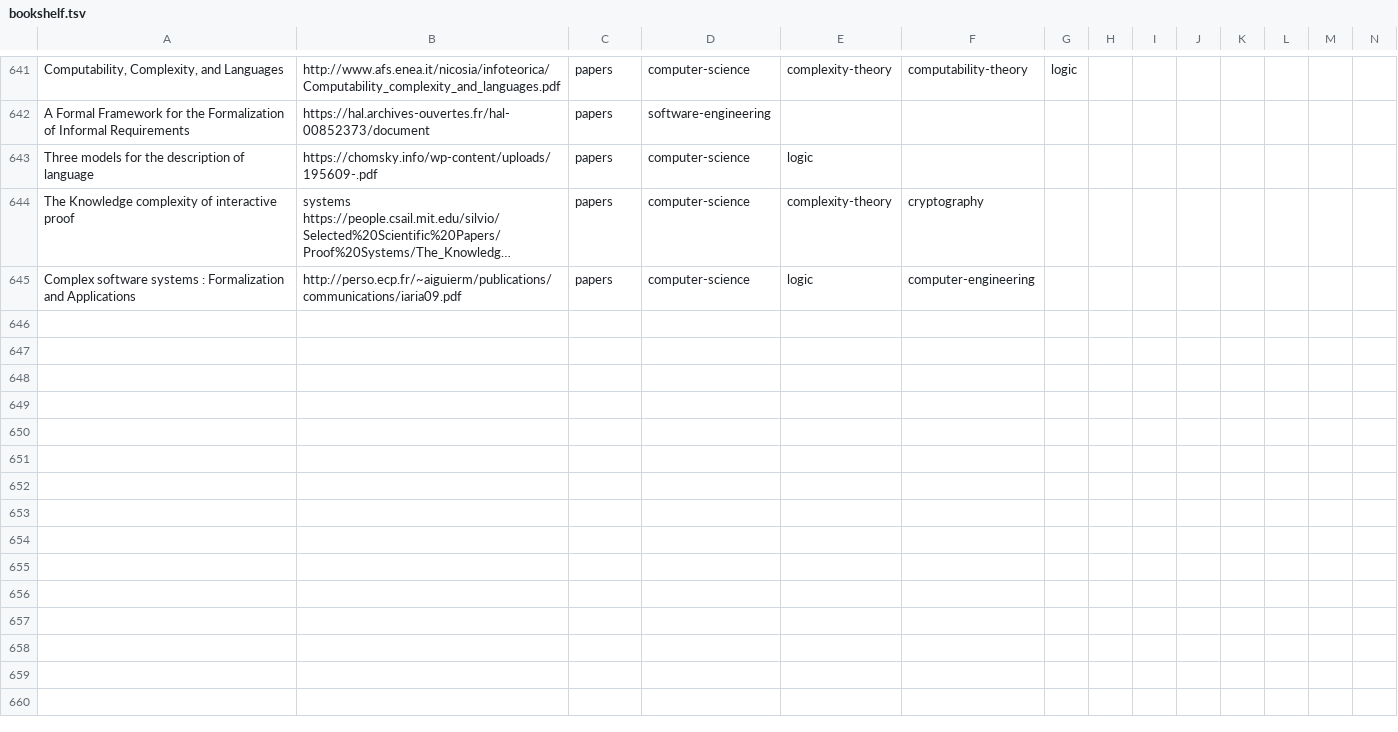
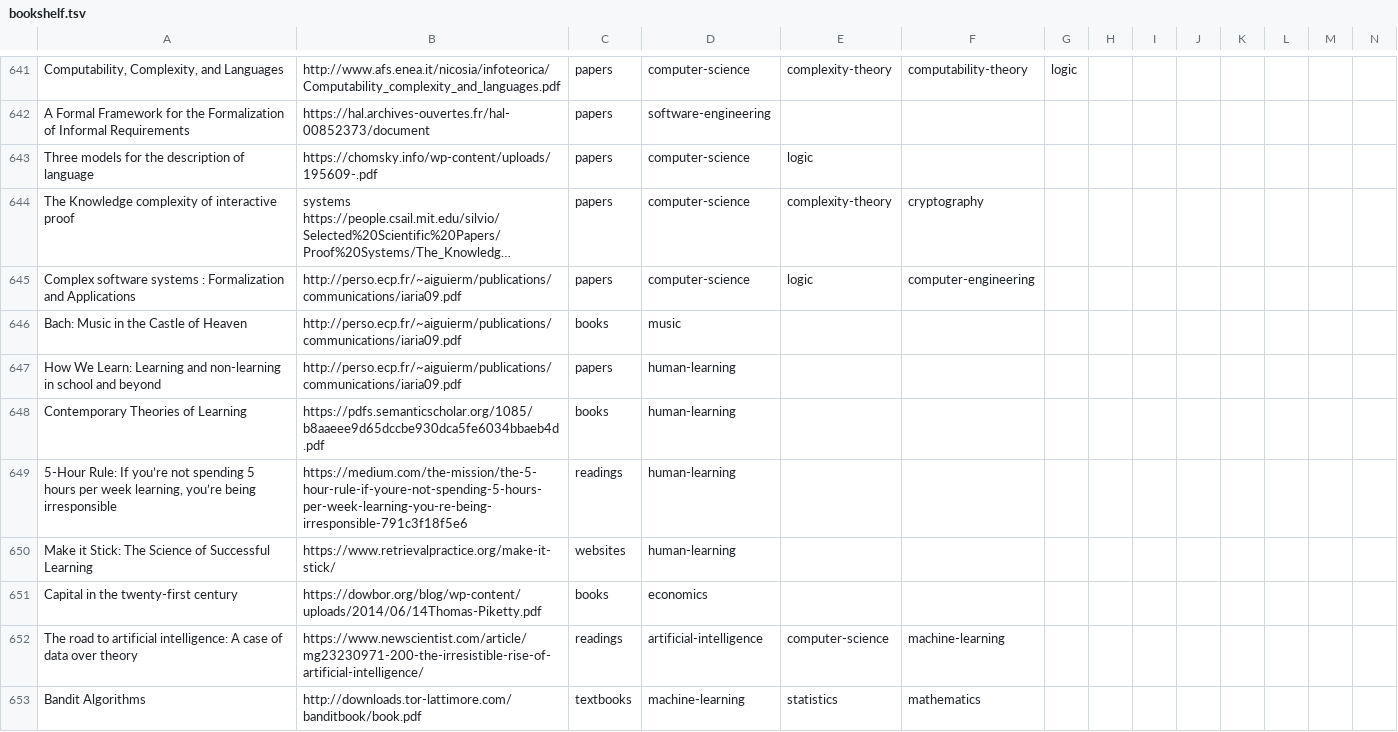
Before and after one commit to marcofavorito/my-bookshelf, a TSV file: bookshelf.tsv, drawn as a sheet; only a part is shown, gaps mark what is left out; long unchanged cells end in …; rows hold the shown columns only; the diff names each change by its address in the sheet, - before the commit and + after, or states it on an @@ line.

Commit message:
music, human-learning, AI

```diff
--- a/bookshelf.tsv
+++ b/bookshelf.tsv
+row 646: Bach: Music in the Castle of Heaven | http://perso.ecp.fr/~aiguierm/publications/communications/iaria09.pdf | books | music
+row 647: How We Learn: Learning and non-learning in school and beyond | http://perso.ecp.fr/~aiguierm/publications/communications/iaria09.pdf | papers | human-learning
+row 648: Contemporary Theories of Learning | https://pdfs.semanticscholar.org/1085/b8aaeee9d65dccbe930dca5fe6034bbaeb4d.pdf | books | human-learning
+row 649: 5-Hour Rule: If you’re not spending 5 hours per week learning, you’re being irresponsible | https://medium.com/the-mission/the-5-hour-rule-if-youre-not-spending-5-hours-per-week-learning-you-re-being-irresponsible-791c3f18f5e6 | readings | human-learning
+row 650: Make it Stick: The Science of Successful Learning | https://www.retrievalpractice.org/make-it-stick/ | websites | human-learning
+row 651: Capital in the twenty-first century | https://dowbor.org/blog/wp-content/uploads/2014/06/14Thomas-Piketty.pdf | books | economics
+row 652: The road to artificial intelligence: A case of data over theory | https://www.newscientist.com/article/mg23230971-200-the-irresistible-rise-of-artificial-intelligence/ | readings | artificial-intelligence | computer-science | machine-learning
+row 653: Bandit Algorithms | http://downloads.tor-lattimore.com/banditbook/book.pdf | textbooks | machine-learning | statistics | mathematics
```
